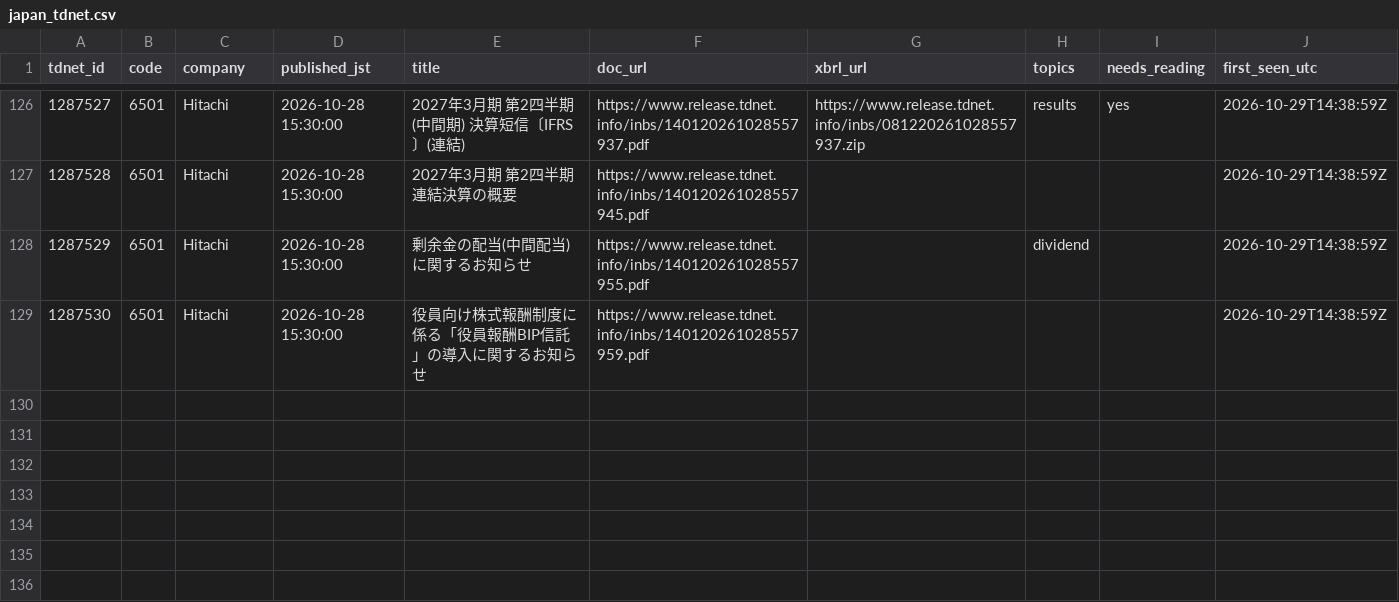
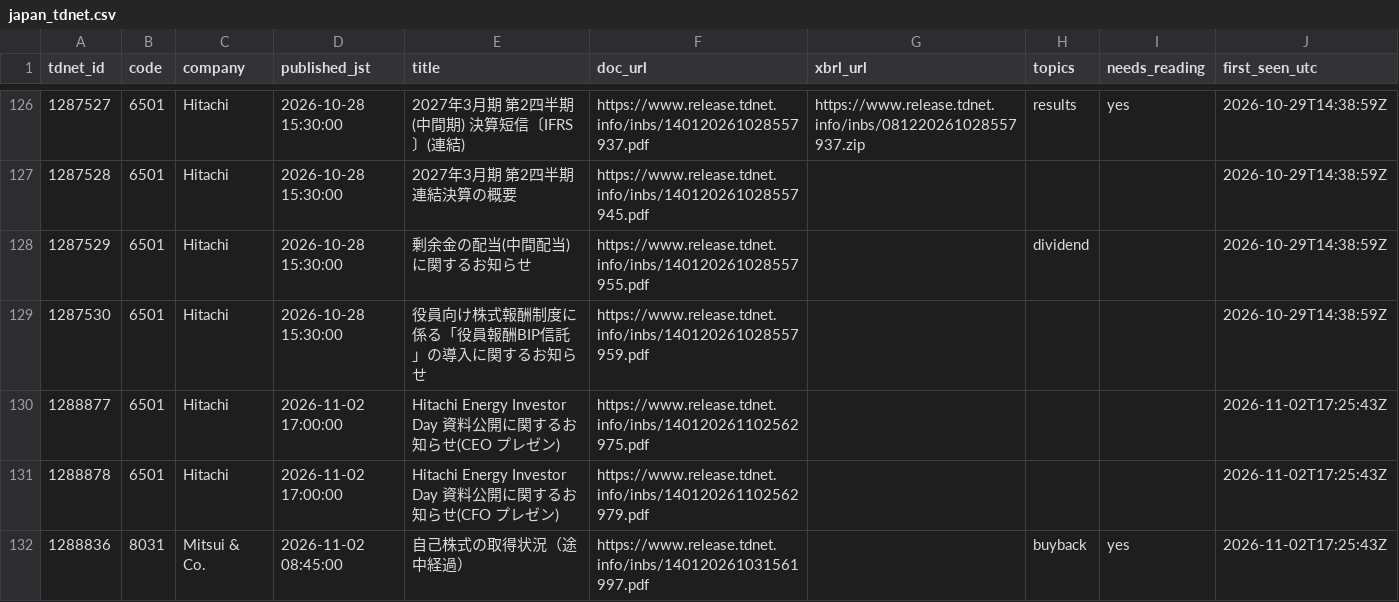
Before and after one commit to Jim-Lohse/investment-lab, a CSV file: data/filings/japan_tdnet.csv, drawn as a sheet; only a part is shown, gaps mark what is left out; the diff names each change by its address in the sheet, - before the commit and + after, or states it on an @@ line.

```diff
--- a/data/filings/japan_tdnet.csv
+++ b/data/filings/japan_tdnet.csv
+row 130: 1288877 | 6501 | Hitachi | 2026-11-02 17:00:00 | Hitachi Energy Investor Day 資料公開に関するお知らせ(CEO プレゼン) | https://www.release.tdnet.info/inbs/140120261102562975.pdf |  |  |  | 2026-11-02T17:25:43Z
+row 131: 1288878 | 6501 | Hitachi | 2026-11-02 17:00:00 | Hitachi Energy Investor Day 資料公開に関するお知らせ(CFO プレゼン) | https://www.release.tdnet.info/inbs/140120261102562979.pdf |  |  |  | 2026-11-02T17:25:43Z
+row 132: 1288836 | 8031 | Mitsui & Co. | 2026-11-02 08:45:00 | 自己株式の取得状況（途中経過） | https://www.release.tdnet.info/inbs/140120261031561997.pdf |  | buyback | yes | 2026-11-02T17:25:43Z
```
Also changed, not shown: data/filings/uk_rns.csv, 2 other files.
